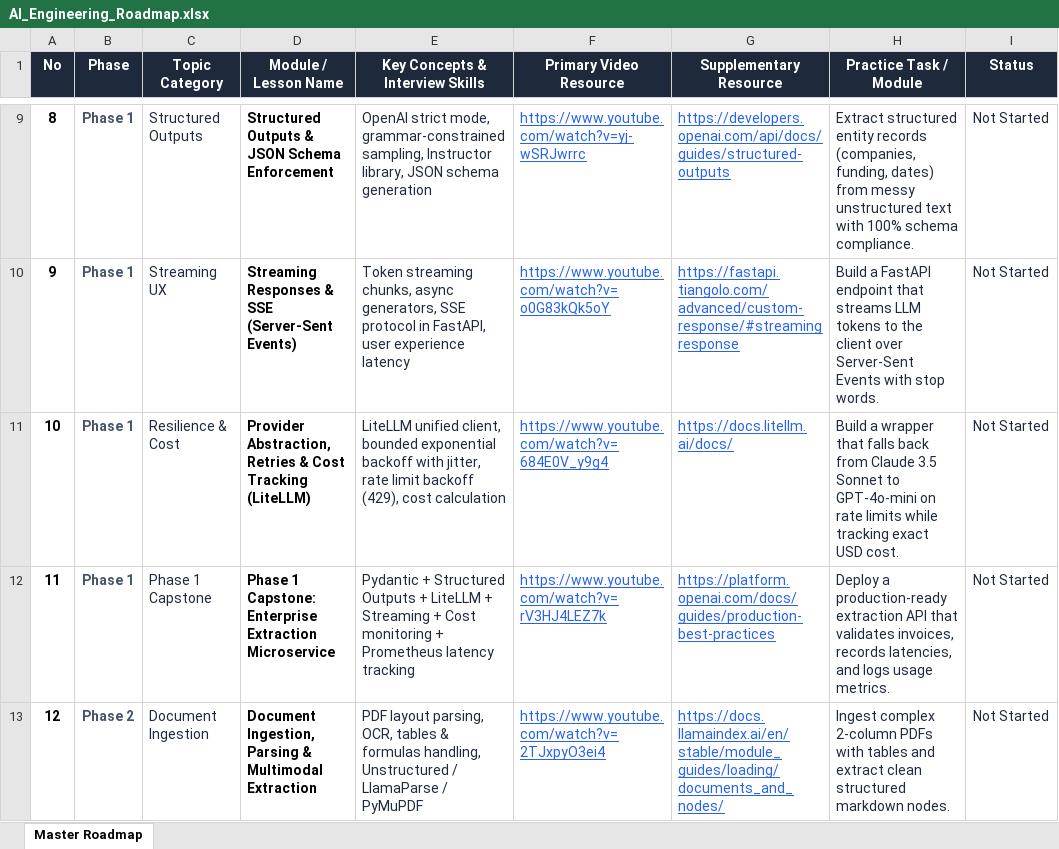
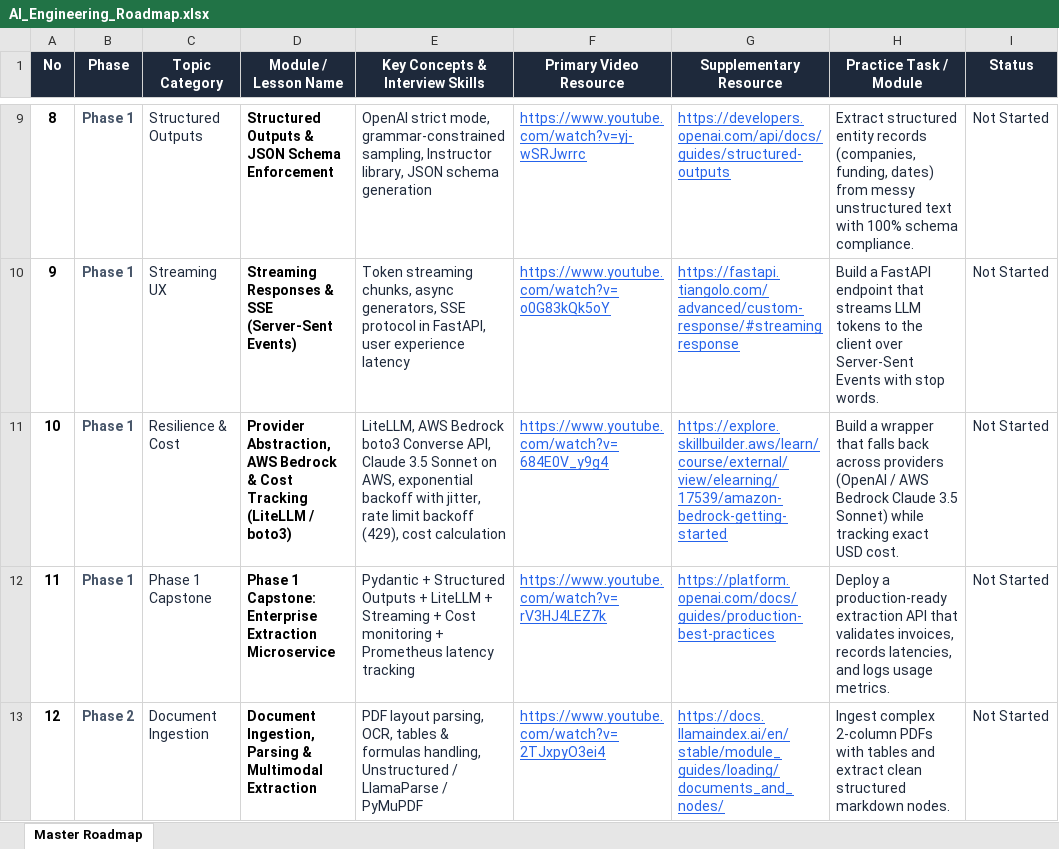
Before and after one commit to Rakmo5/ai-engineering, an Excel workbook: AI_Engineering_Roadmap.xlsx, sheet Master Roadmap, drawn as a sheet; only a part is shown, gaps mark what is left out; values as stored, in another font and other column widths than the file's, no borders; the diff covers the shown part only; the diff names each change by its address in the sheet, - before the commit and + after, or states it on an @@ line.

Commit message:
Update roadmap spreadsheet and README with Amazon Bedrock modules

```diff
--- a/AI_Engineering_Roadmap.xlsx (sheet Master Roadmap)
+++ b/AI_Engineering_Roadmap.xlsx (sheet Master Roadmap)
-D11 (Module / Lesson Name): Provider Abstraction, Retries & Cost Tracking (LiteLLM)
+D11 (Module / Lesson Name): Provider Abstraction, AWS Bedrock & Cost Tracking (LiteLLM / boto3)
-E11 (Key Concepts & Interview Skills): LiteLLM unified client, bounded exponential backoff…
+E11 (Key Concepts & Interview Skills): LiteLLM, AWS Bedrock boto3 Converse API, Claude 3.5 Sonnet on AWS, exponential backoff…
-G11 (Supplementary Resource): https://docs.litellm.ai/docs/
+G11 (Supplementary Resource): https://explore.skillbuilder.aws/learn/course/external/view/elearning/17539/amazon-bedrock-getting-started
-H11 (Practice Task / Module): …falls back from Claude 3.5 Sonnet to GPT-4o-mini on rate limits while tracking…
+H11 (Practice Task / Module): …falls back across providers (OpenAI / AWS Bedrock Claude 3.5 Sonnet) while tracking…
```
Also changed, not shown: 8 edited cells elsewhere in this sheet, 1 other file.
